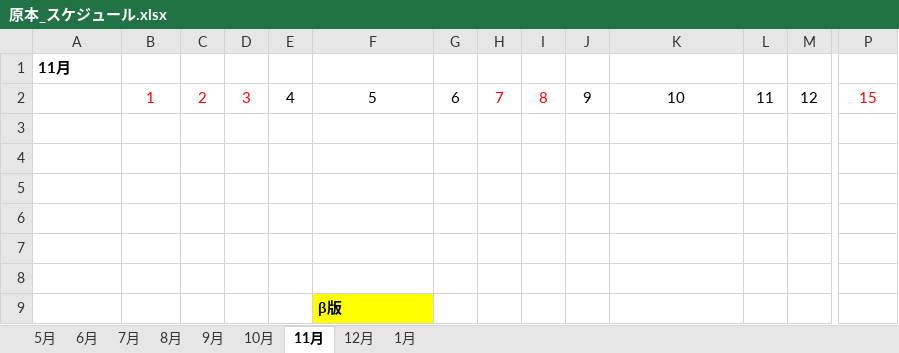
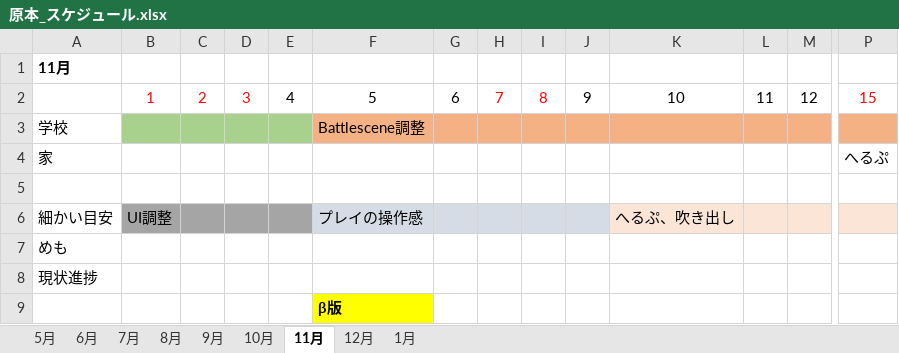
Before and after one commit to fujita8610/Employment-work, an Excel workbook: カードアクションキング/Data/Z/原本_スケジュール.xlsx, sheet 11月, drawn as a sheet; only a part is shown, gaps mark what is left out; values as stored, in another font and other column widths than the file's, no borders; removed rows and columns are numbered as before the commit, all else as after; rows hold the shown columns only; the diff covers the shown part only; the diff names each change by its address in the sheet, - before the commit and + after, or states it on an @@ line.

```diff
--- a/カードアクションキング/Data/Z/原本_スケジュール.xlsx (sheet 11月)
+++ b/カードアクションキング/Data/Z/原本_スケジュール.xlsx (sheet 11月)
+row 3: 学校 |  |  |  |  | Battlescene調整
+row 4: 家 |  |  |  |  |  |  |  |  |  |  |  |  | へるぷ
-row 6: (empty)
+row 6: 細かい目安 | UI調整 |  |  |  | プレイの操作感 |  |  |  |  | へるぷ、吹き出し
-B6:E6 fill: none
+B6:E6 fill: #A5A5A5
-F6:J6 fill: none
+F6:J6 fill: #D6DCE5
-K6:P6 fill: none
+K6:P6 fill: #FBE5D6
-A7: (empty)
+A7: めも
-A8: (empty)
+A8: 現状進捗
-row 7: (empty)
-row 8: (empty)
```
Also changed, not shown: cell formats elsewhere in this sheet, sheet 12月, sheet 10月, sheet 9月, sheet 1月, 1 other file.
